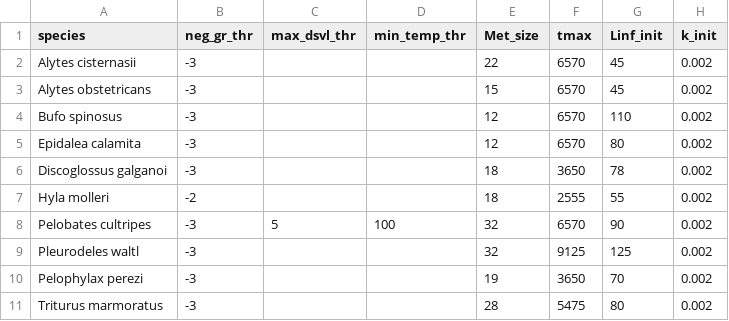
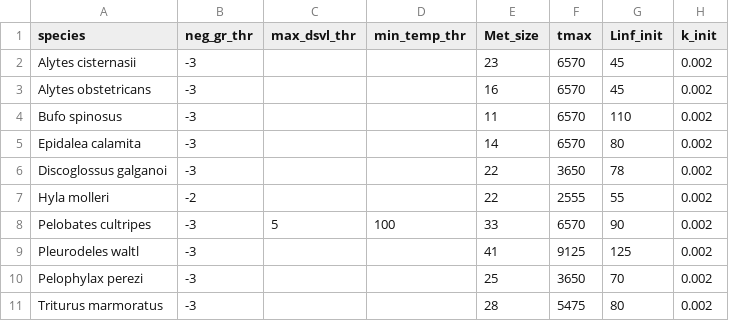
Before and after one commit to GoyoSanchezMontes/Amphibian_age-at-size, a CSV file: scripts/specific_parameters.csv, drawn as a sheet; only a part is shown; the diff names each change by its address in the sheet, - before the commit and + after, or states it on an @@ line.

Commit message:
Add files via upload

```diff
--- a/scripts/specific_parameters.csv
+++ b/scripts/specific_parameters.csv
-E2 (Met_size): 22
+E2 (Met_size): 23
-E3 (Met_size): 15
+E3 (Met_size): 16
-E4 (Met_size): 12
+E4 (Met_size): 11
-E5 (Met_size): 12
+E5 (Met_size): 14
-E6:E7 (Met_size): 18
+E6:E7 (Met_size): 22
-E8 (Met_size): 32
+E8 (Met_size): 33
-E9 (Met_size): 32
+E9 (Met_size): 41
-E10 (Met_size): 19
+E10 (Met_size): 25
```
